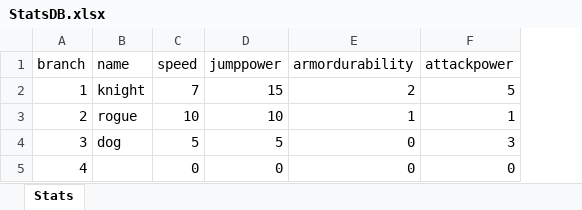
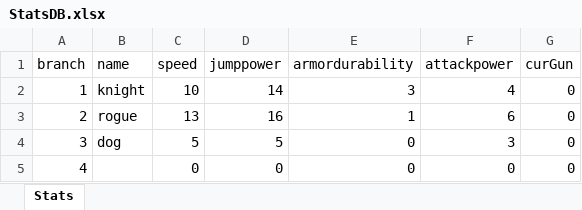
Before and after one commit to kimtaeyoon0419/one-to-one, an Excel workbook: Assets/MyGame/08.DB/StatsDB.xlsx, sheet Stats, drawn as a sheet; values as stored, in another font and other column widths than the file's, no borders; the diff names each change by its address in the sheet, - before the commit and + after, or states it on an @@ line.

Commit message:
FIx | SaveStat

```diff
--- a/Assets/MyGame/08.DB/StatsDB.xlsx (sheet Stats)
+++ b/Assets/MyGame/08.DB/StatsDB.xlsx (sheet Stats)
+column G (curGun), rows 2-5: all 0
-C2 (speed): 7
+C2 (speed): 10
-D2 (jumppower): 15
+D2 (jumppower): 14
-E2 (armordurability): 2
+E2 (armordurability): 3
-F2 (attackpower): 5
+F2 (attackpower): 4
-C3 (speed): 10
+C3 (speed): 13
-D3 (jumppower): 10
+D3 (jumppower): 16
-F3 (attackpower): 1
+F3 (attackpower): 6
```
Also changed, not shown: 52 other files.
